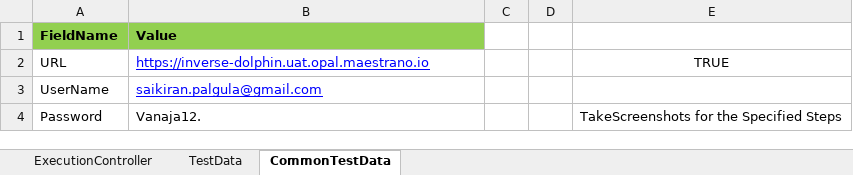
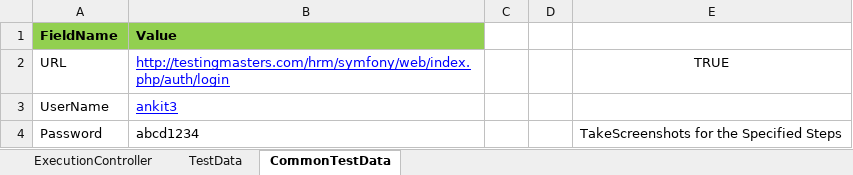
Before and after one commit to hasika12/Maestrano, an Excel workbook: Maestrano-Dolphin/RunManager.xlsm, sheet CommonTestData, drawn as a sheet; values as stored, in another font and other column widths than the file's, no borders; charts and pictures not drawn; the diff names each change by its address in the sheet, - before the commit and + after, or states it on an @@ line.

```diff
--- a/Maestrano-Dolphin/RunManager.xlsm (sheet CommonTestData)
+++ b/Maestrano-Dolphin/RunManager.xlsm (sheet CommonTestData)
-B2 (Value): https://inverse-dolphin.uat.opal.maestrano.io
+B2 (Value): http://testingmasters.com/hrm/symfony/web/index.php/auth/login
-B3 (Value): saikiran.palgula@gmail.com
+B3 (Value): ankit3
-B4 (Value): Vanaja12.
+B4 (Value): abcd1234
```
Also changed, not shown: sheet ExecutionController, charts or pictures, 34 other files.
